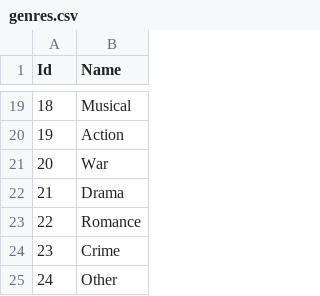
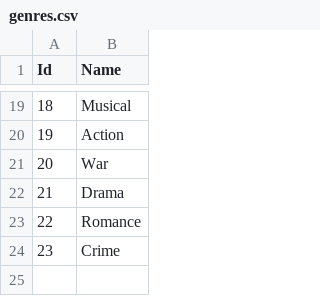
Before and after one commit to VladimirV99/Projektor, a CSV file: Services/Movies/Movies.API/Seed/genres.csv, drawn as a sheet; only a part is shown, gaps mark what is left out; the diff names each change by its address in the sheet, - before the commit and + after, or states it on an @@ line.

Commit message:
fix seed script

```diff
--- a/Services/Movies/Movies.API/Seed/genres.csv
+++ b/Services/Movies/Movies.API/Seed/genres.csv
-row 25: 24 | Other
```
Also changed, not shown: 2 other files.
